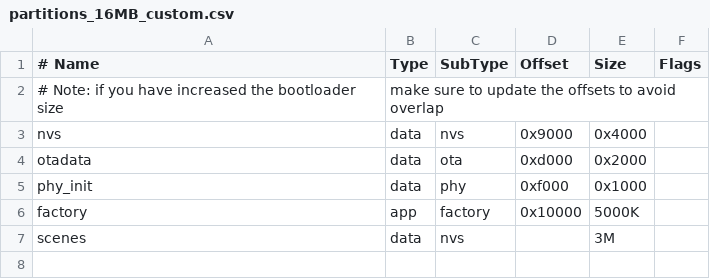
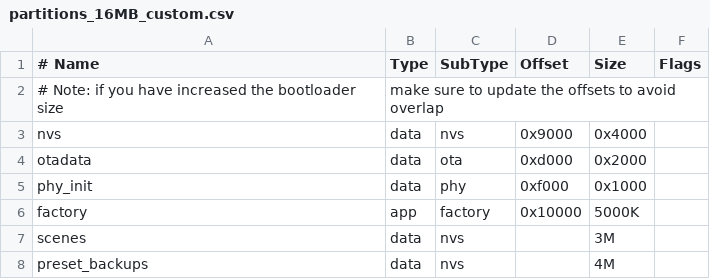
Before and after one commit to madejm/TonexOneController, a CSV file: source/partitions_16MB_custom.csv, drawn as a sheet.

Commit message:
Implement preset backup

```diff
--- a/source/partitions_16MB_custom.csv
+++ b/source/partitions_16MB_custom.csv
@@ -7 +7,2 @@ factory,  app,  factory, 0x10000, 5000K,
 scenes,   data, nvs,     ,        3M,
+preset_backups, data, nvs, ,      4M,
```
Also changed, not shown: 23 other files.
